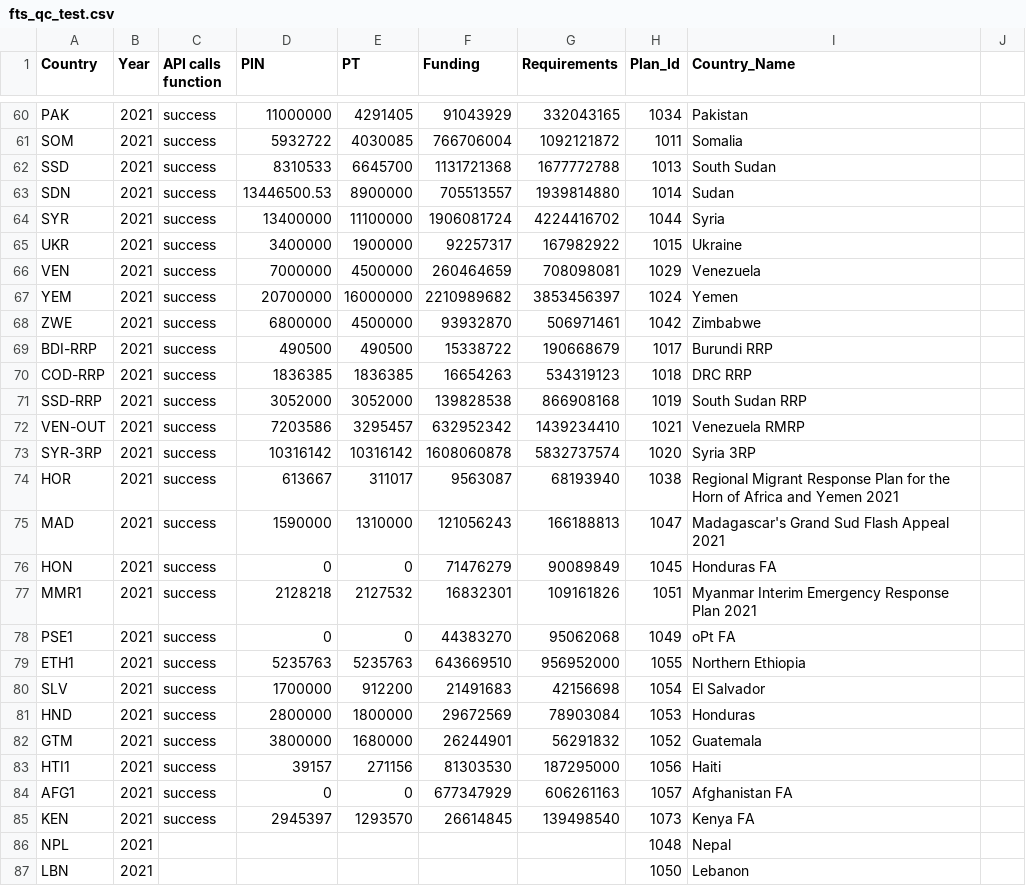
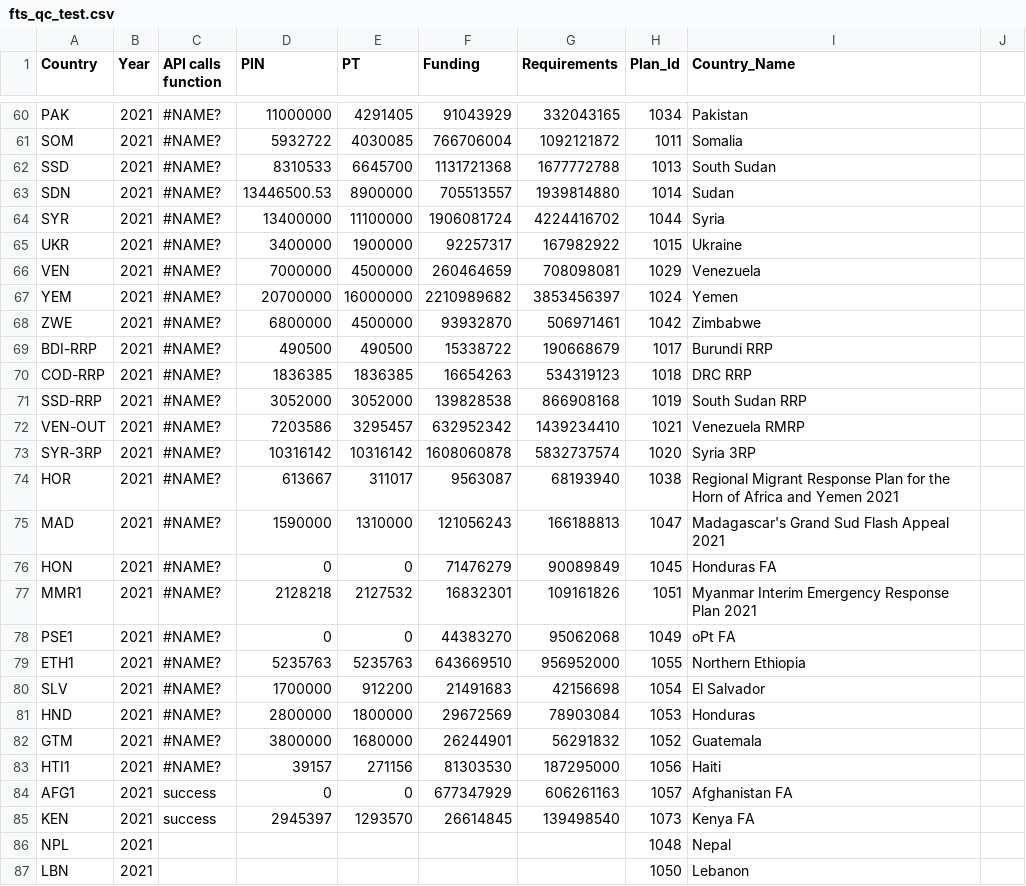
Before and after one commit to alexandru-m-g/csv-cache-helper, a CSV file: data/fts_qc_test.csv, drawn as a sheet; only a part is shown, gaps mark what is left out; the diff covers the shown part only; the diff names each change by its address in the sheet, - before the commit and + after, or states it on an @@ line.

```diff
--- a/data/fts_qc_test.csv
+++ b/data/fts_qc_test.csv
-C60:C83 (API calls function): success
+C60:C83 (API calls function): #NAME?
```
Also changed, not shown: 145 edited cells elsewhere in this file.
